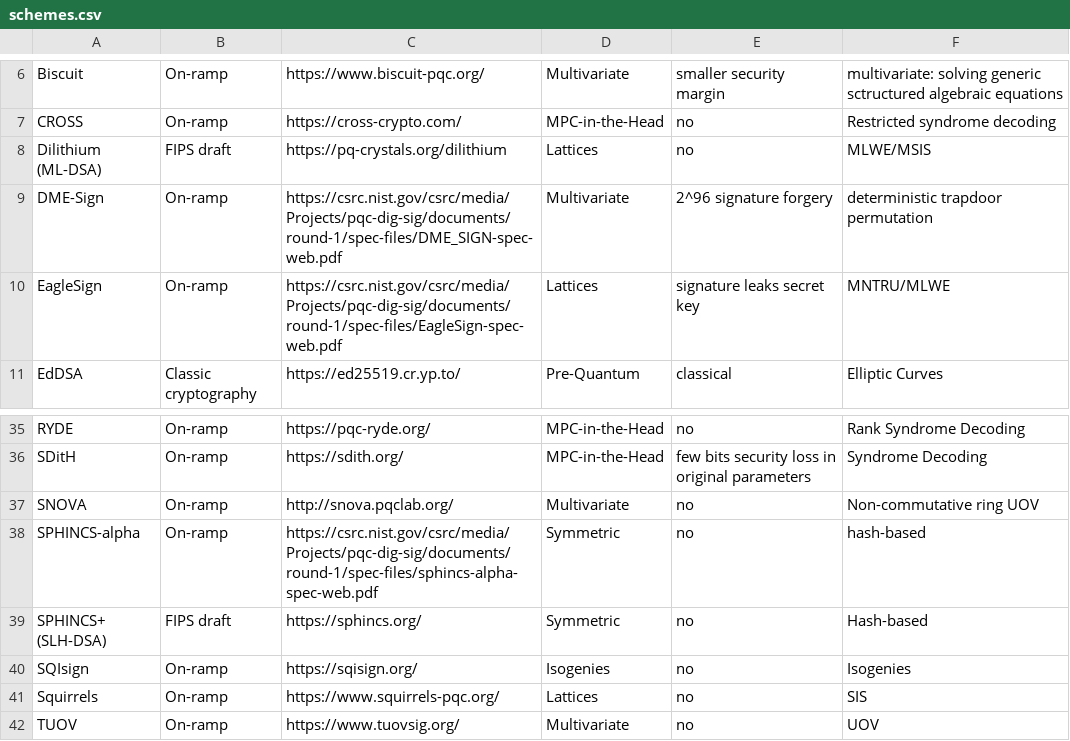
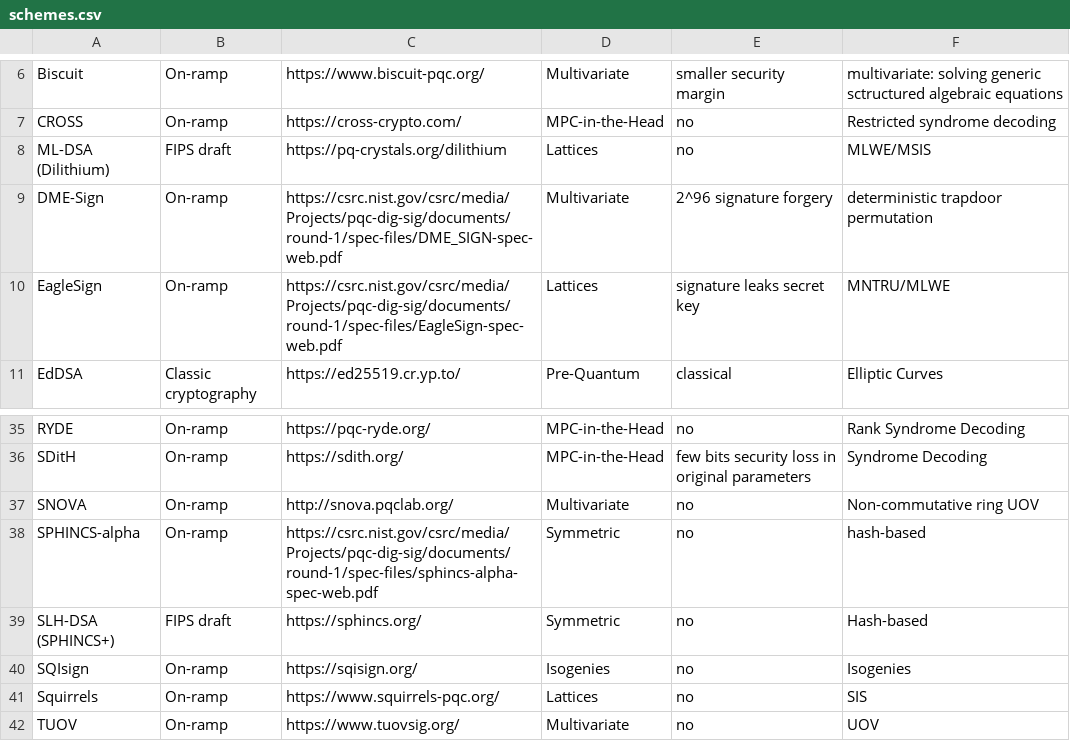
Before and after one commit to PQShield/nist-sigs-zoo, a CSV file: data/schemes.csv, drawn as a sheet; only a part is shown, gaps mark what is left out.

```diff
--- a/data/schemes.csv
+++ b/data/schemes.csv
@@ -7,3 +7,3 @@ Biscuit,On-ramp,https://www.biscuit-pqc.org/,Multivariate,smaller security margi
 CROSS,On-ramp,https://cross-crypto.com/,MPC-in-the-Head,no,Restricted syndrome decoding
-Dilithium (ML-DSA),FIPS draft,https://pq-crystals.org/dilithium,Lattices,no,MLWE/MSIS
+ML-DSA (Dilithium),FIPS draft,https://pq-crystals.org/dilithium,Lattices,no,MLWE/MSIS
 DME-Sign,On-ramp,https://csrc.nist.gov/csrc/media/Projects/pqc-dig-sig/documents/round-1/spec-files/DME_SIGN-spec-web.pdf,Multivariate,2^96 signature forgery,deterministic trapdoor permutation
@@ -38,3 +38,3 @@ SNOVA,On-ramp,http://snova.pqclab.org/,Multivariate,no,Non-commutative ring UOV
 SPHINCS-alpha,On-ramp,https://csrc.nist.gov/csrc/media/Projects/pqc-dig-sig/documents/round-1/spec-files/sphincs-alpha-spec-web.pdf,Symmetric,no,hash-based
-SPHINCS+ (SLH-DSA),FIPS draft,https://sphincs.org/,Symmetric,no,Hash-based
+SLH-DSA (SPHINCS+),FIPS draft,https://sphincs.org/,Symmetric,no,Hash-based
 SQIsign,On-ramp,https://sqisign.org/,Isogenies,no,Isogenies
```
Also changed, not shown: data/parametersets.csv.
